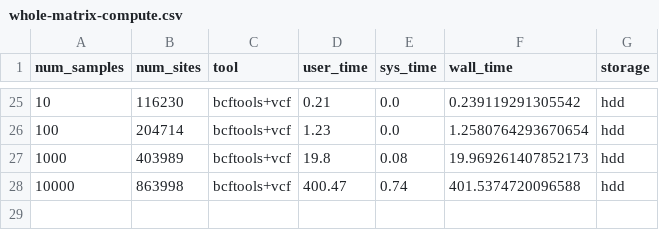
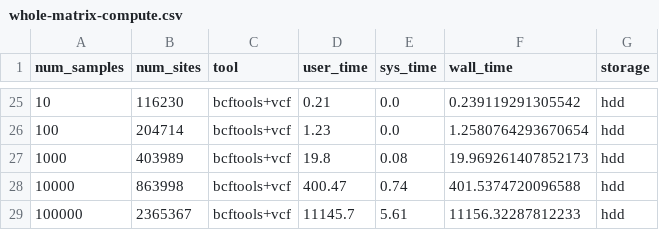
Before and after one commit to sgkit-dev/vcf-zarr-publication, a CSV file: plot_data/whole-matrix-compute.csv, drawn as a sheet; only a part is shown, gaps mark what is left out.

Commit message:
Update data for vcf whole matrix

```diff
--- a/plot_data/whole-matrix-compute.csv
+++ b/plot_data/whole-matrix-compute.csv
@@ -28 +28,2 @@ num_samples,num_sites,tool,user_time,sys_time,wall_time,storage
 10000,863998,bcftools+vcf,400.47,0.74,401.5374720096588,hdd
+100000,2365367,bcftools+vcf,11145.7,5.61,11156.32287812233,hdd
```
Also changed, not shown: 1 other file.
